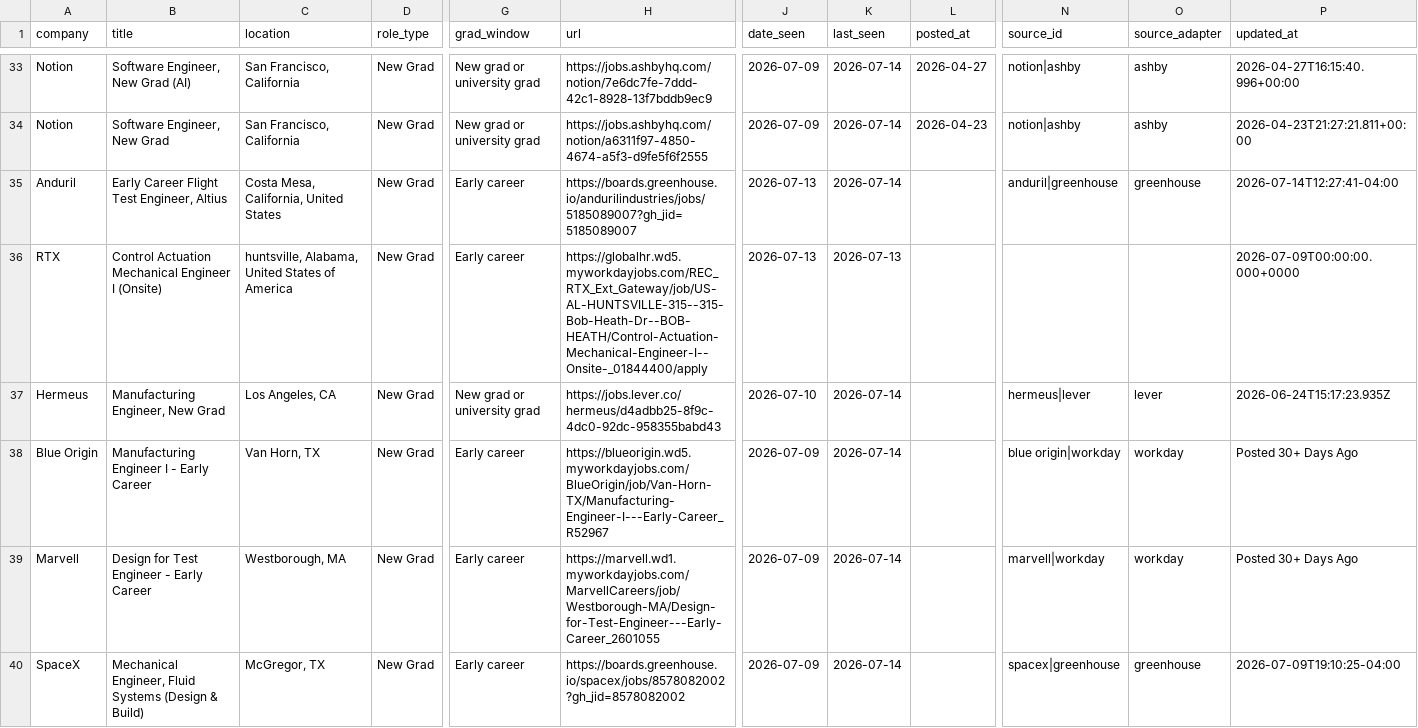
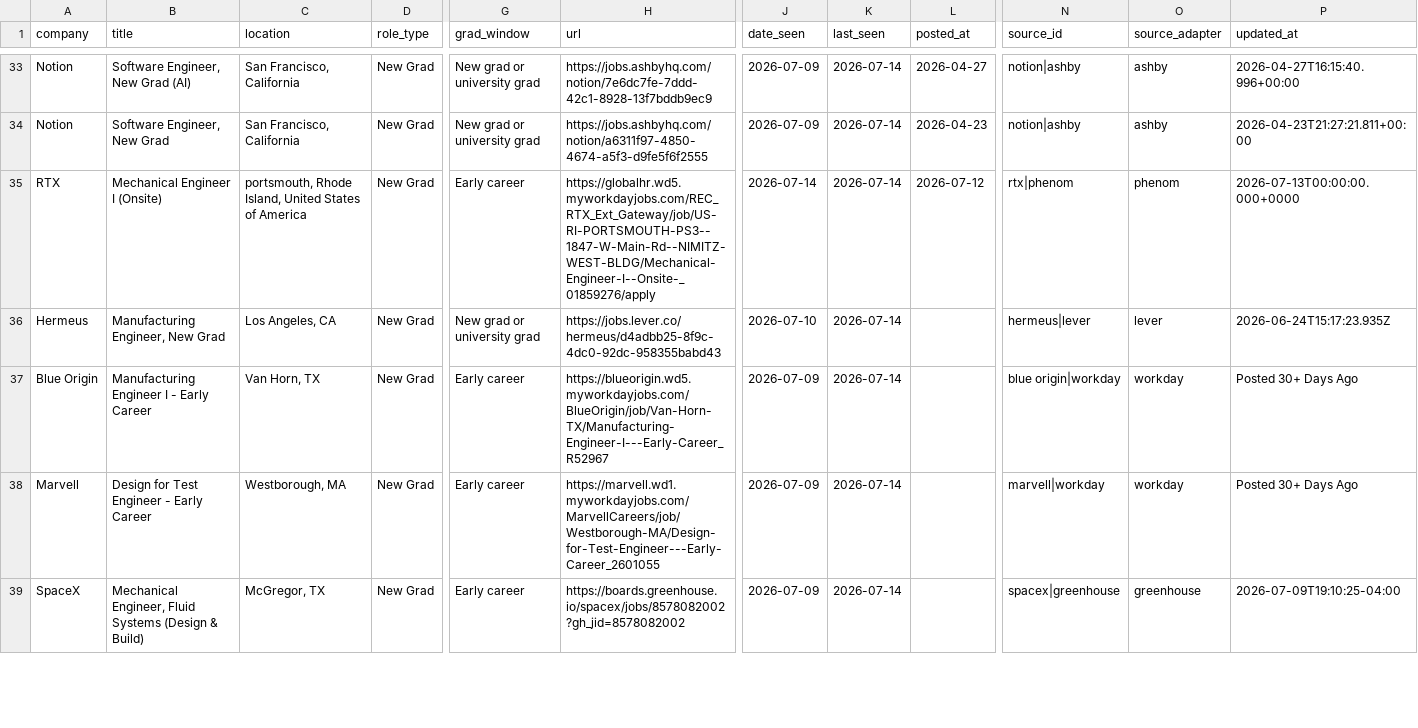
Before and after one commit to WonOfAKind/New-Grad-And-Internships-2027, a CSV file: data/roles.csv, drawn as a sheet; only a part is shown, gaps mark what is left out; removed rows and columns are numbered as before the commit, all else as after; rows hold the shown columns only; the diff covers the shown part only; the diff names each change by its address in the sheet, - before the commit and + after, or states it on an @@ line.

```diff
--- a/data/roles.csv
+++ b/data/roles.csv
-row 35: Anduril | Early Career Flight Test Engineer, Altius | Costa Mesa, California, United States | New Grad | Early career | https://boards.greenhouse.io/andurilindustries/jobs/5185089007?gh_jid=5185089007 | 2026-07-13 | 2026-07-14 |  | anduril|greenhouse | greenhouse | 2026-07-14T12:27:41-04:00
-B35 (title): Control Actuation Mechanical Engineer I (Onsite)
+B35 (title): Mechanical Engineer I (Onsite)
-C35 (location): huntsville, Alabama, United States…
+C35 (location): portsmouth, Rhode Island, United States…
-H35 (url): https://globalhr.wd5.myworkdayjobs.com/REC_RTX_Ext_Gateway/job/US-AL-HUNTSVILLE-315--315-Bob-Heath-Dr--BOB-HEATH/Control-Actuation-Mechanical-Engineer-I--Onsite-_01844400/apply
+H35 (url): https://globalhr.wd5.myworkdayjobs.com/REC_RTX_Ext_Gateway/job/US-RI-PORTSMOUTH-PS3--1847-W-Main-Rd--NIMITZ-WEST-BLDG/Mechanical-Engineer-I--Onsite-_01859276/apply
-J35 (date_seen): 2026-07-13
+J35 (date_seen): 2026-07-14
-K35 (last_seen): 2026-07-13
+K35 (last_seen): 2026-07-14
-L35 (posted_at): (empty)
+L35 (posted_at): 2026-07-12
-N35 (source_id): (empty)
+N35 (source_id): rtx|phenom
-O35 (source_adapter): (empty)
+O35 (source_adapter): phenom
-P35 (updated_at): 2026-07-09T00:00:00.000+0000
+P35 (updated_at): 2026-07-13T00:00:00.000+0000
```
Also changed, not shown: 1 added row and 3 edited cells elsewhere in this file, 4 other files.
